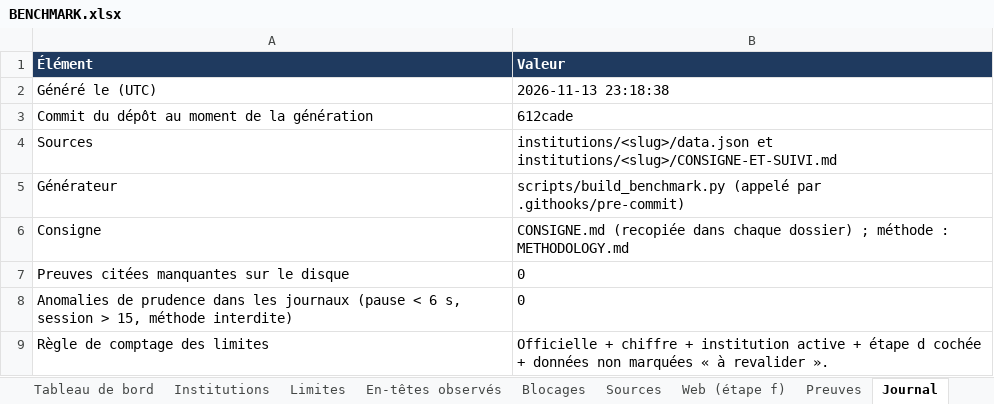
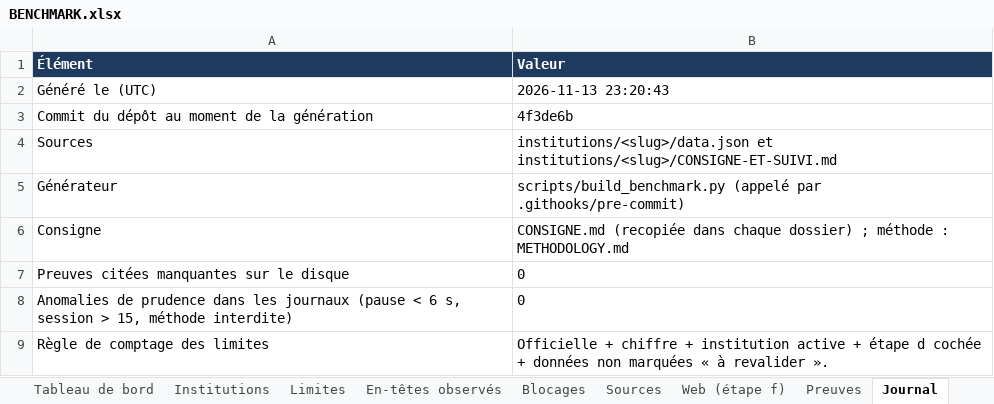
Before and after one commit to maribakulj/Veille-API-IIIF, an Excel workbook: BENCHMARK.xlsx, sheet Journal, drawn as a sheet; values as stored, in another font and other column widths than the file's, no borders; the diff names each change by its address in the sheet, - before the commit and + after, or states it on an @@ line.

```diff
--- a/BENCHMARK.xlsx (sheet Journal)
+++ b/BENCHMARK.xlsx (sheet Journal)
-B2 (Valeur): 2026-11-13 23:18:38
+B2 (Valeur): 2026-11-13 23:20:43
-B3 (Valeur): 612cade
+B3 (Valeur): 4f3de6b
```
Also changed, not shown: sheet Tableau de bord, 38 other files.
